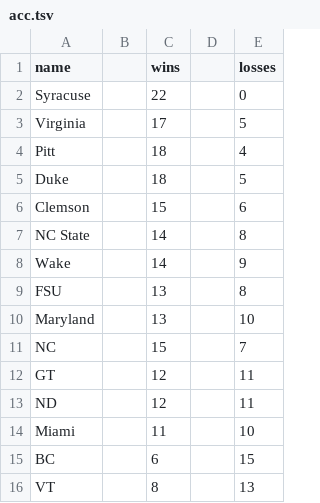
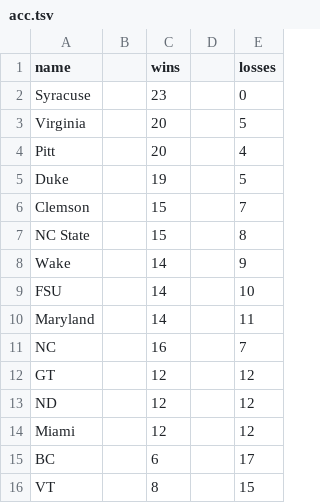
Before and after one commit to bceskavich/d3_demo, a TSV file: data/acc.tsv, drawn as a sheet.

Commit message:
Added NEXIS styling and new conference data.

```diff
--- a/data/acc.tsv
+++ b/data/acc.tsv
@@ -1,16 +1,16 @@
 name		wins		losses
-Syracuse		22		0
-Virginia		17		5
-Pitt		18		4
-Duke		18		5
-Clemson		15		6
-NC State		14		8
+Syracuse		23		0
+Virginia		20		5
+Pitt		20		4
+Duke		19		5
+Clemson		15		7
+NC State		15		8
 Wake		14		9
-FSU		13		8
-Maryland		13		10
-NC		15		7
-GT		12		11
-ND		12		11
-Miami		11		10
-BC		6		15
-VT		8		13
+FSU		14		10
+Maryland		14		11
+NC		16		7
+GT		12		12
+ND		12		12
+Miami		12		12
+BC		6		17
+VT		8		15
```
Also changed, not shown: 10 other files.
